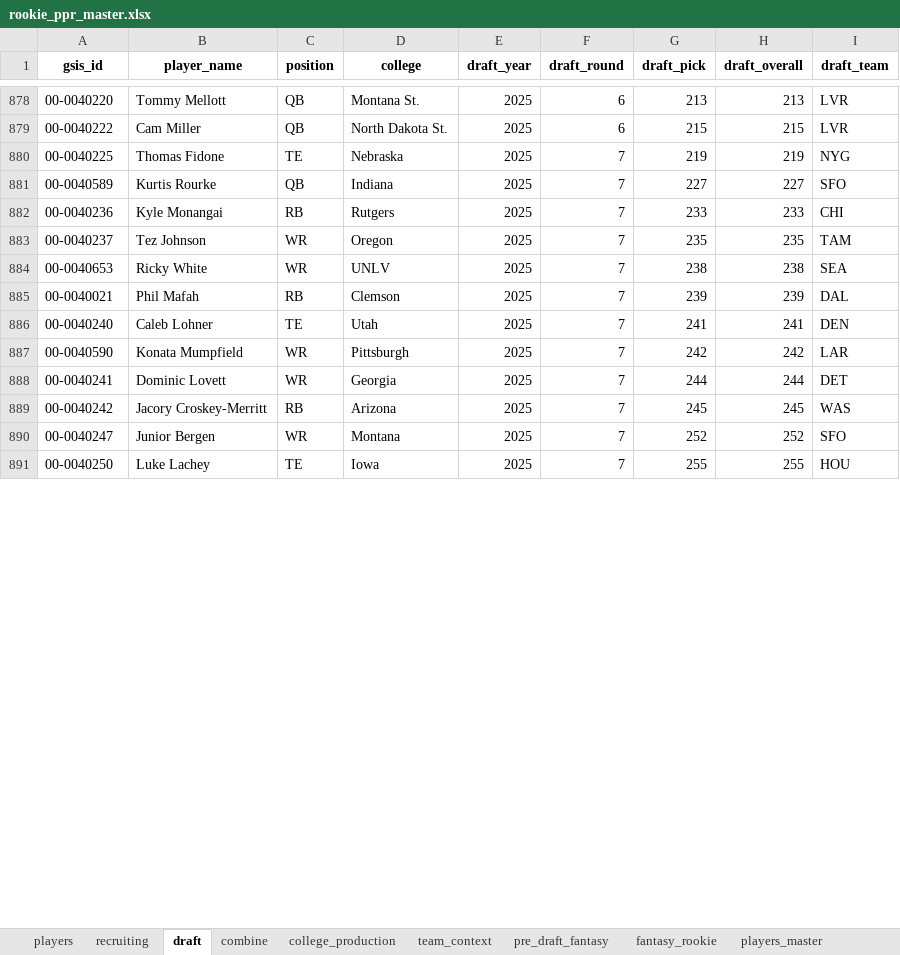
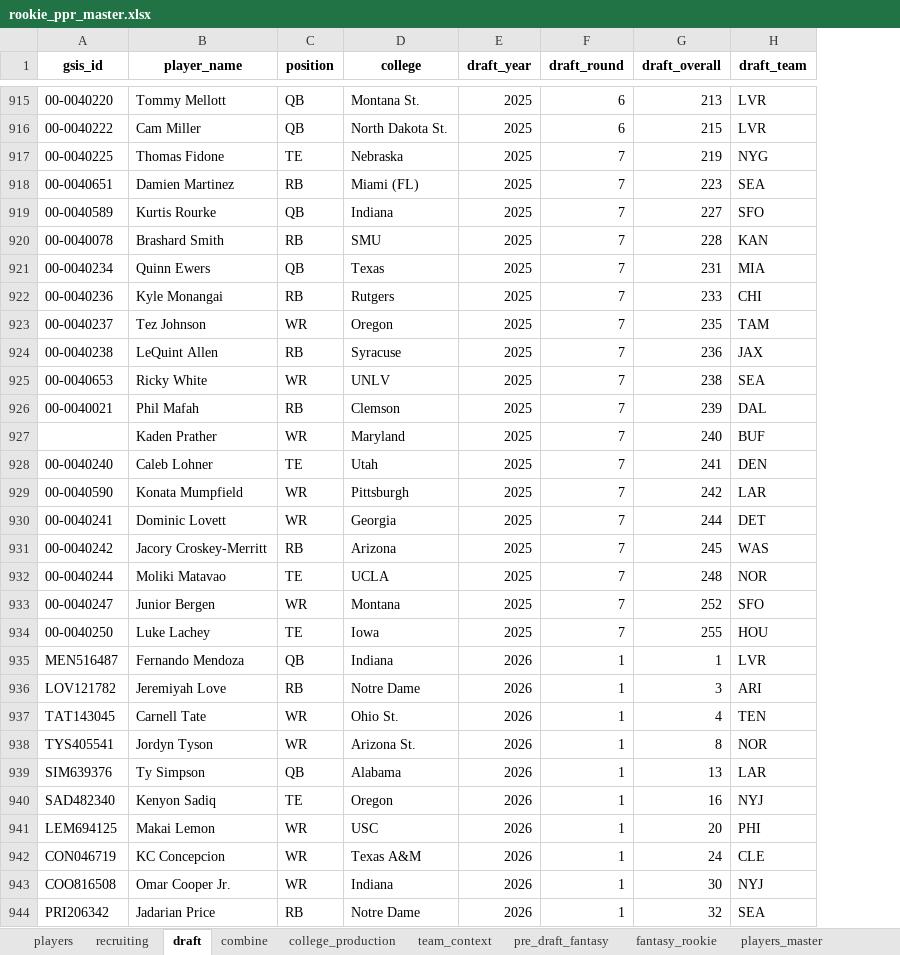
Before and after one commit to HenryKast/Capstone_Project, an Excel workbook: data/output/rookie_ppr_master.xlsx, sheet draft, drawn as a sheet; only a part is shown, gaps mark what is left out; values as stored, in another font and other column widths than the file's, no borders; removed rows and columns are numbered as before the commit, all else as after; the diff covers the shown part only; the diff names each change by its address in the sheet, - before the commit and + after, or states it on an @@ line.

```diff
--- a/data/output/rookie_ppr_master.xlsx (sheet draft)
+++ b/data/output/rookie_ppr_master.xlsx (sheet draft)
-column G (draft_pick), rows 878-891: 213 | 215 | 219 | 227 | 233 | 235 | 238 | 239 | 241 | 242 | 244 | 245 | 252 | 255
+row 918: 00-0040651 | Damien Martinez | RB | Miami (FL) | 2025 | 7 | 223 | SEA
+row 920: 00-0040078 | Brashard Smith | RB | SMU | 2025 | 7 | 228 | KAN
+row 921: 00-0040234 | Quinn Ewers | QB | Texas | 2025 | 7 | 231 | MIA
+row 924: 00-0040238 | LeQuint Allen | RB | Syracuse | 2025 | 7 | 236 | JAX
+row 927:  | Kaden Prather | WR | Maryland | 2025 | 7 | 240 | BUF
+row 932: 00-0040244 | Moliki Matavao | TE | UCLA | 2025 | 7 | 248 | NOR
+row 935: MEN516487 | Fernando Mendoza | QB | Indiana | 2026 | 1 | 1 | LVR
+row 936: LOV121782 | Jeremiyah Love | RB | Notre Dame | 2026 | 1 | 3 | ARI
+row 937: TAT143045 | Carnell Tate | WR | Ohio St. | 2026 | 1 | 4 | TEN
+row 938: TYS405541 | Jordyn Tyson | WR | Arizona St. | 2026 | 1 | 8 | NOR
+row 939: SIM639376 | Ty Simpson | QB | Alabama | 2026 | 1 | 13 | LAR
+row 940: SAD482340 | Kenyon Sadiq | TE | Oregon | 2026 | 1 | 16 | NYJ
+row 941: LEM694125 | Makai Lemon | WR | USC | 2026 | 1 | 20 | PHI
+row 942: CON046719 | KC Concepcion | WR | Texas A&M | 2026 | 1 | 24 | CLE
+row 943: COO816508 | Omar Cooper Jr. | WR | Indiana | 2026 | 1 | 30 | NYJ
+row 944: PRI206342 | Jadarian Price | RB | Notre Dame | 2026 | 1 | 32 | SEA
```
Also changed, not shown: 88 added rows elsewhere in this sheet, sheet players_master, sheet players, sheet recruiting, sheet college_production, sheet pre_draft_fantasy, sheet team_context, 3 more sheets, other sheet tabs, 44 other files.
